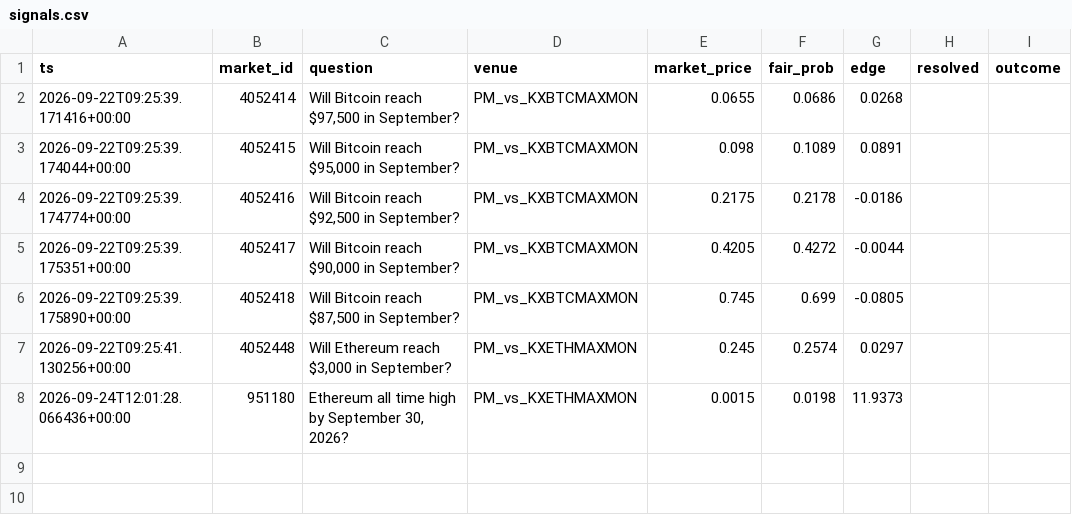
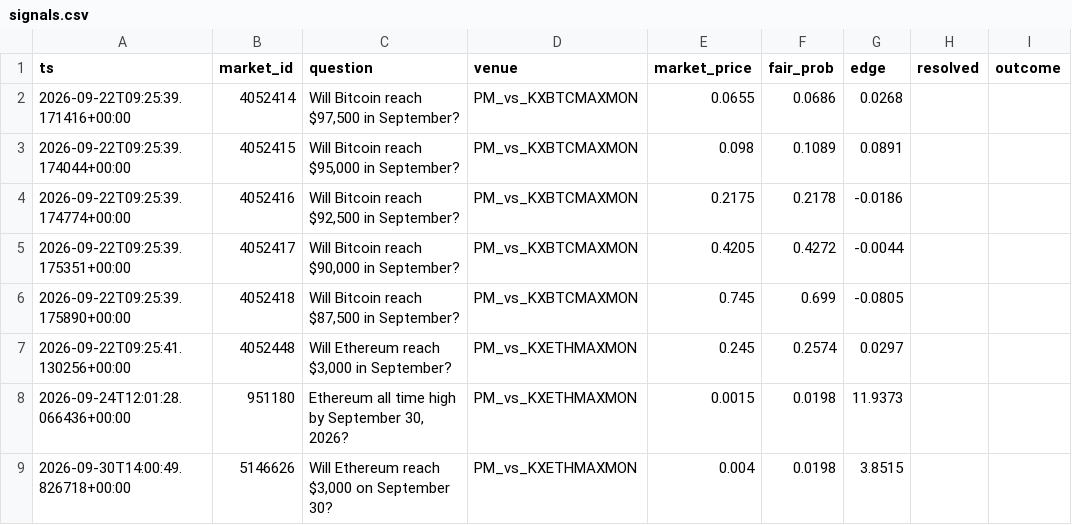
Before and after one commit to eskidan73-cell/polymarket-ev, a CSV file: signals.csv, drawn as a sheet; the diff names each change by its address in the sheet, - before the commit and + after, or states it on an @@ line.

Commit message:
update signals log

```diff
--- a/signals.csv
+++ b/signals.csv
+row 9: 2026-09-30T14:00:49.826718+00:00 | 5146626 | Will Ethereum reach $3,000 on September 30? | PM_vs_KXETHMAXMON | 0.004 | 0.0198 | 3.8515
```
